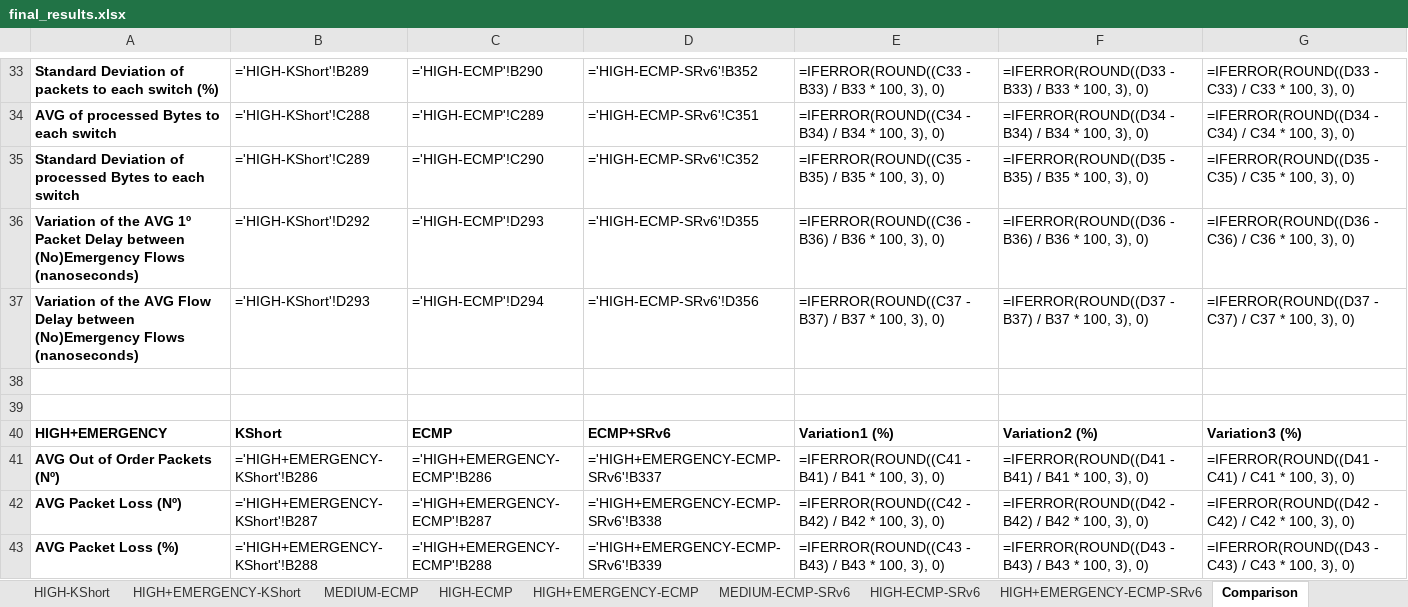
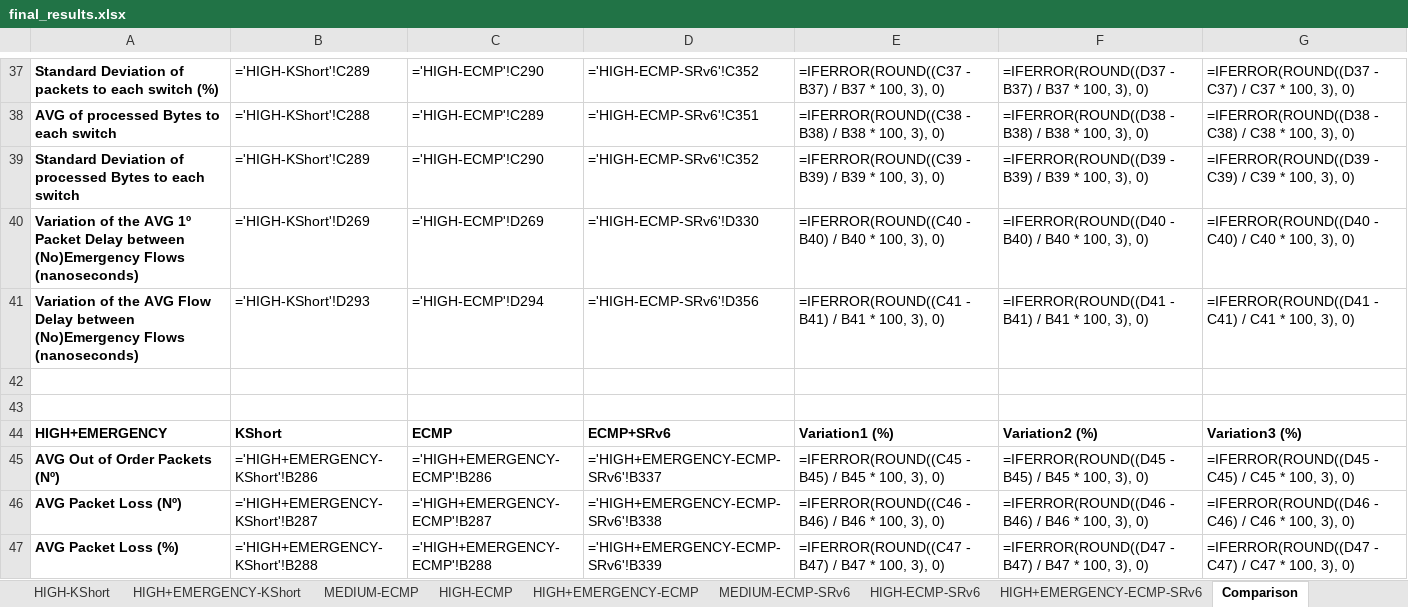
Before and after one commit to davidcc73/p4-srv6-INT, an Excel workbook: INT/results/final_results.xlsx, sheet Comparison, drawn as a sheet; only a part is shown, gaps mark what is left out; values as stored, in another font and other column widths than the file's, no borders; formulas without a stored value are shown as written; addresses are those after the commit; the diff covers the shown part only; the diff names each change by its address in the sheet, - before the commit and + after, or states it on an @@ line.

```diff
--- a/INT/results/final_results.xlsx (sheet Comparison)
+++ b/INT/results/final_results.xlsx (sheet Comparison)
-B37: ='HIGH-KShort'!B289
+B37: ='HIGH-KShort'!C289
-C37: ='HIGH-ECMP'!B290
+C37: ='HIGH-ECMP'!C290
-D37: ='HIGH-ECMP-SRv6'!B352
+D37: ='HIGH-ECMP-SRv6'!C352
-E37: =IFERROR(ROUND((C33 - B33) / B33 * 100,…
+E37: =IFERROR(ROUND((C37 - B37) / B37 * 100,…
-F37: =IFERROR(ROUND((D33 - B33) / B33 * 100,…
+F37: =IFERROR(ROUND((D37 - B37) / B37 * 100,…
-G37: =IFERROR(ROUND((D33 - C33) / C33 * 100,…
+G37: =IFERROR(ROUND((D37 - C37) / C37 * 100,…
-E38: =IFERROR(ROUND((C34 - B34) / B34 * 100,…
+E38: =IFERROR(ROUND((C38 - B38) / B38 * 100,…
-F38: =IFERROR(ROUND((D34 - B34) / B34 * 100,…
+F38: =IFERROR(ROUND((D38 - B38) / B38 * 100,…
-G38: =IFERROR(ROUND((D34 - C34) / C34 * 100,…
+G38: =IFERROR(ROUND((D38 - C38) / C38 * 100,…
-E39: =IFERROR(ROUND((C35 - B35) / B35 * 100,…
+E39: =IFERROR(ROUND((C39 - B39) / B39 * 100,…
-F39: =IFERROR(ROUND((D35 - B35) / B35 * 100,…
+F39: =IFERROR(ROUND((D39 - B39) / B39 * 100,…
-G39: =IFERROR(ROUND((D35 - C35) / C35 * 100,…
+G39: =IFERROR(ROUND((D39 - C39) / C39 * 100,…
-B40: ='HIGH-KShort'!D292
+B40: ='HIGH-KShort'!D269
-C40: ='HIGH-ECMP'!D293
+C40: ='HIGH-ECMP'!D269
-D40: ='HIGH-ECMP-SRv6'!D355
+D40: ='HIGH-ECMP-SRv6'!D330
-E40: =IFERROR(ROUND((C36 - B36) / B36 * 100,…
+E40: =IFERROR(ROUND((C40 - B40) / B40 * 100,…
-F40: =IFERROR(ROUND((D36 - B36) / B36 * 100,…
+F40: =IFERROR(ROUND((D40 - B40) / B40 * 100,…
-G40: =IFERROR(ROUND((D36 - C36) / C36 * 100,…
+G40: =IFERROR(ROUND((D40 - C40) / C40 * 100,…
-E41: =IFERROR(ROUND((C37 - B37) / B37 * 100,…
+E41: =IFERROR(ROUND((C41 - B41) / B41 * 100,…
-F41: =IFERROR(ROUND((D37 - B37) / B37 * 100,…
+F41: =IFERROR(ROUND((D41 - B41) / B41 * 100,…
-G41: =IFERROR(ROUND((D37 - C37) / C37 * 100,…
+G41: =IFERROR(ROUND((D41 - C41) / C41 * 100,…
-E45: =IFERROR(ROUND((C41 - B41) / B41 * 100,…
+E45: =IFERROR(ROUND((C45 - B45) / B45 * 100,…
-F45: =IFERROR(ROUND((D41 - B41) / B41 * 100,…
+F45: =IFERROR(ROUND((D45 - B45) / B45 * 100,…
-G45: =IFERROR(ROUND((D41 - C41) / C41 * 100,…
+G45: =IFERROR(ROUND((D45 - C45) / C45 * 100,…
-E46: =IFERROR(ROUND((C42 - B42) / B42 * 100,…
+E46: =IFERROR(ROUND((C46 - B46) / B46 * 100,…
-F46: =IFERROR(ROUND((D42 - B42) / B42 * 100,…
+F46: =IFERROR(ROUND((D46 - B46) / B46 * 100,…
-G46: =IFERROR(ROUND((D42 - C42) / C42 * 100,…
+G46: =IFERROR(ROUND((D46 - C46) / C46 * 100,…
-E47: =IFERROR(ROUND((C43 - B43) / B43 * 100,…
+E47: =IFERROR(ROUND((C47 - B47) / B47 * 100,…
-F47: =IFERROR(ROUND((D43 - B43) / B43 * 100,…
+F47: =IFERROR(ROUND((D47 - B47) / B47 * 100,…
-G47: =IFERROR(ROUND((D43 - C43) / C43 * 100,…
+G47: =IFERROR(ROUND((D47 - C47) / C47 * 100,…
```
Also changed, not shown: 6 added rows and 102 edited cells elsewhere in this sheet, 1 other file.
